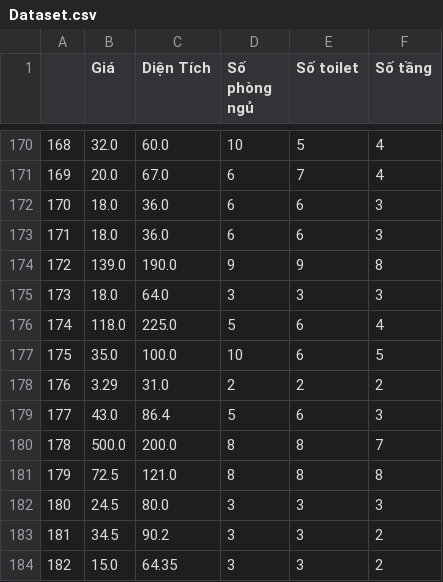
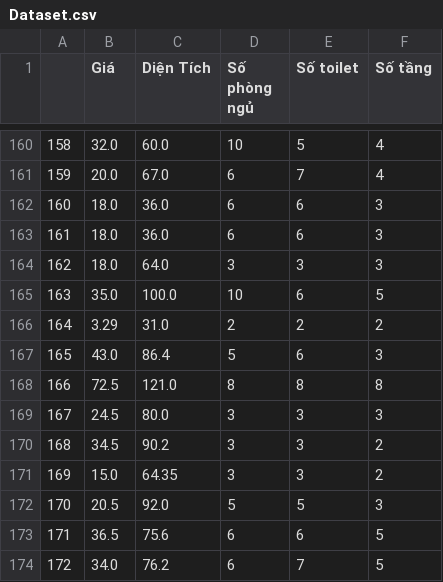
Before and after one commit to NguyenNgocThach2001/Do-An-1---Dinh-Gia-Bat-Dong-San, a CSV file: Dataset.csv, drawn as a sheet; only a part is shown, gaps mark what is left out; the shorter side is filled out with more unchanged rows; the diff covers the shown part only; the diff names each change by its address in the sheet, - before the commit and + after, or states it on an @@ line.

```diff
--- a/Dataset.csv
+++ b/Dataset.csv
@@ column A renumbered from row 15 down @@
-row 174: 172 | 139.0 | 190.0 | 9 | 9 | 8
-row 176: 174 | 118.0 | 225.0 | 5 | 6 | 4
-row 180: 178 | 500.0 | 200.0 | 8 | 8 | 7
```
Also changed, not shown: 15 removed rows elsewhere in this file, 5 other files.
